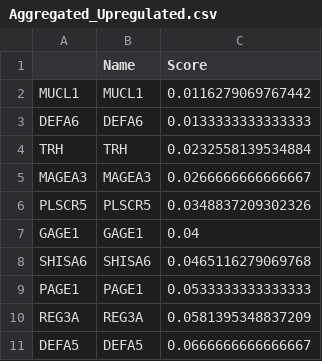
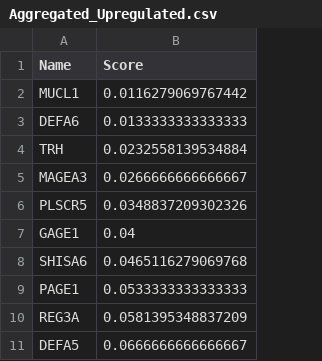
Before and after one commit to marbatlle/multiAffinity, a CSV file: 1-Obtaining-DEGs-for-HB/DEGs_HB/Ranks_HB/Aggregated_Upregulated.csv, drawn as a sheet; only a part is shown; the diff names each change by its address in the sheet, - before the commit and + after, or states it on an @@ line.

Commit message:
obtain_ranks script

```diff
--- a/1-Obtaining-DEGs-for-HB/DEGs_HB/Ranks_HB/Aggregated_Upregulated.csv
+++ b/1-Obtaining-DEGs-for-HB/DEGs_HB/Ranks_HB/Aggregated_Upregulated.csv
-column A, rows 2-11: MUCL1 | DEFA6 | TRH | MAGEA3 | PLSCR5 | GAGE1 | SHISA6 | PAGE1 | REG3A | DEFA5
```
Also changed, not shown: 1-Obtaining-DEGs-for-HB/DEGs_HB/Ranks_HB/Aggregated_Downregulated.csv, 15 other files.
